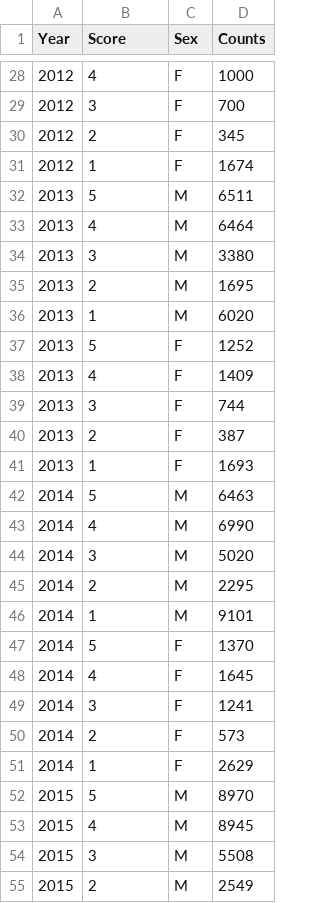
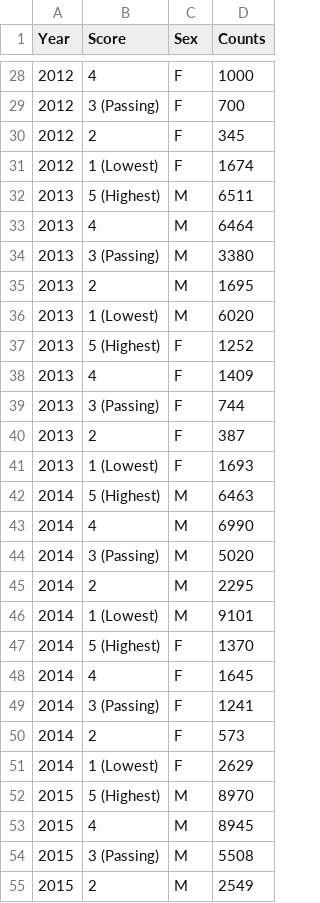
Before and after one commit to Nicholas282787728/women-in-tech, a CSV file: data/ap-scores.csv, drawn as a sheet; only a part is shown, gaps mark what is left out; the diff covers the shown part only.

```diff
--- a/data/ap-scores.csv
+++ b/data/ap-scores.csv
@@ -28,28 +28,28 @@ Year,Score,Sex,Counts
 2012,4,F,1000
-2012,3,F,700
+2012,3 (Passing),F,700
 2012,2,F,345
-2012,1,F,1674
-2013,5,M,6511
+2012,1 (Lowest),F,1674
+2013,5 (Highest),M,6511
 2013,4,M,6464
-2013,3,M,3380
+2013,3 (Passing),M,3380
 2013,2,M,1695
-2013,1,M,6020
-2013,5,F,1252
+2013,1 (Lowest),M,6020
+2013,5 (Highest),F,1252
 2013,4,F,1409
-2013,3,F,744
+2013,3 (Passing),F,744
 2013,2,F,387
-2013,1,F,1693
-2014,5,M,6463
+2013,1 (Lowest),F,1693
+2014,5 (Highest),M,6463
 2014,4,M,6990
-2014,3,M,5020
+2014,3 (Passing),M,5020
 2014,2,M,2295
-2014,1,M,9101
-2014,5,F,1370
+2014,1 (Lowest),M,9101
+2014,5 (Highest),F,1370
 2014,4,F,1645
-2014,3,F,1241
+2014,3 (Passing),F,1241
 2014,2,F,573
-2014,1,F,2629
-2015,5,M,8970
+2014,1 (Lowest),F,2629
+2015,5 (Highest),M,8970
 2015,4,M,8945
-2015,3,M,5508
+2015,3 (Passing),M,5508
 2015,2,M,2549
```
Also changed, not shown: 26 edited cells elsewhere in this file, data/bachelors-degrees-by-sex.csv, data/masters-grads-by-sex.csv, 5 other files.
